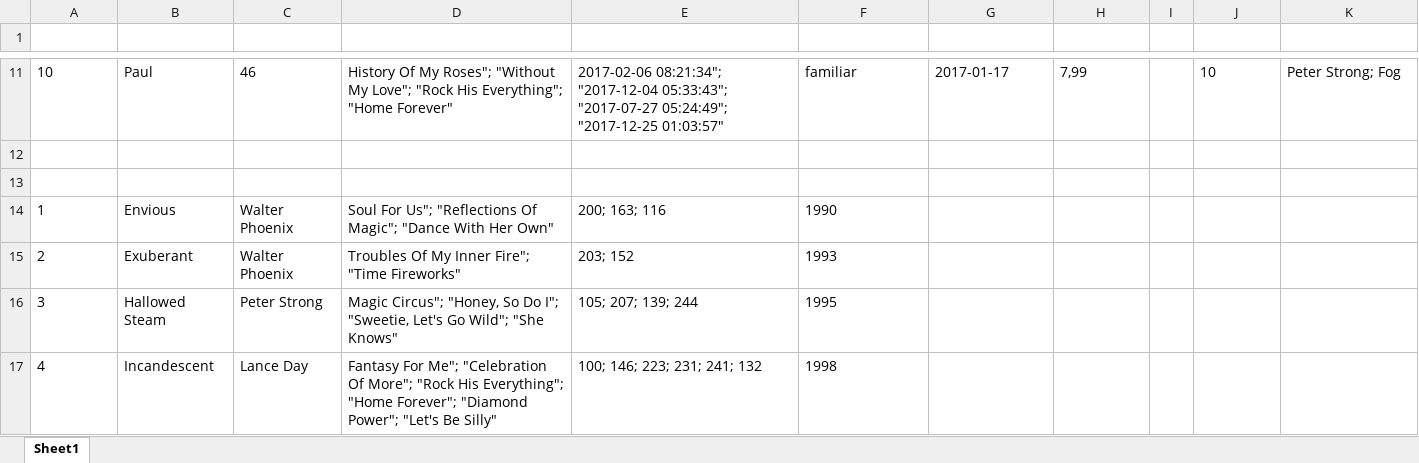
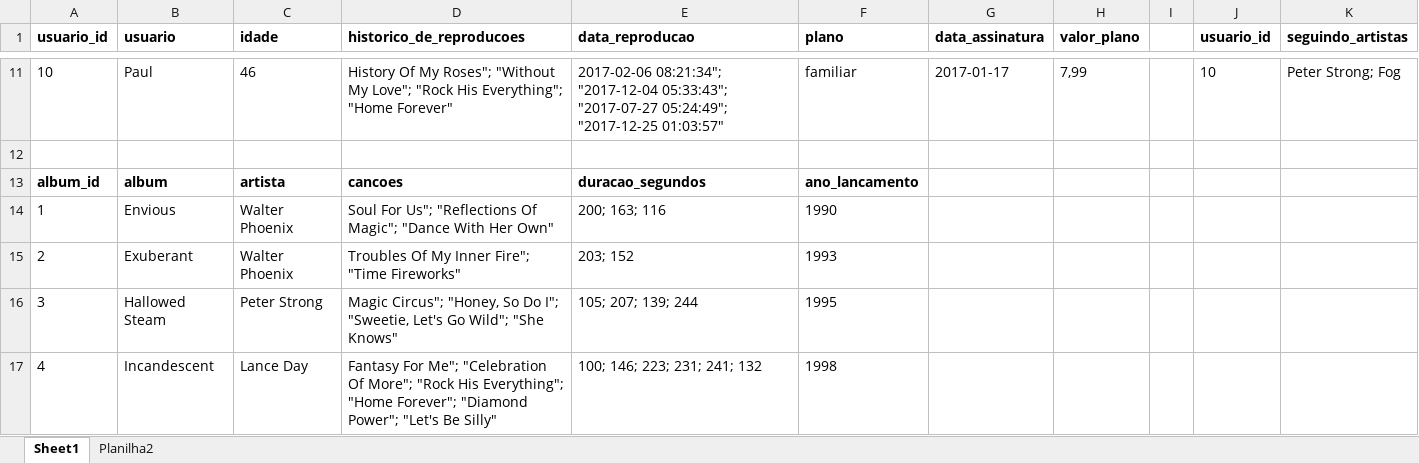
Before and after one commit to thaistcardoso/Project-One-For-All, an Excel workbook: SpotifyClone-Non-NormalizedTable.xlsx, sheet Sheet1, drawn as a sheet; only a part is shown, gaps mark what is left out; values as stored, in another font and other column widths than the file's, no borders; table styles not drawn; the diff names each change by its address in the sheet, - before the commit and + after, or states it on an @@ line.

```diff
--- a/SpotifyClone-Non-NormalizedTable.xlsx (sheet Sheet1)
+++ b/SpotifyClone-Non-NormalizedTable.xlsx (sheet Sheet1)
+sheet tab: Planilha2
-A1:H1 text colour: #FFFFFF
+A1:H1 text colour: black
-J1:K1 text colour: #FFFFFF
+J1:K1 text colour: black
-A13:F13 text colour: #FFFFFF
+A13:F13 text colour: black
```
Also changed, not shown: 4 other files.
